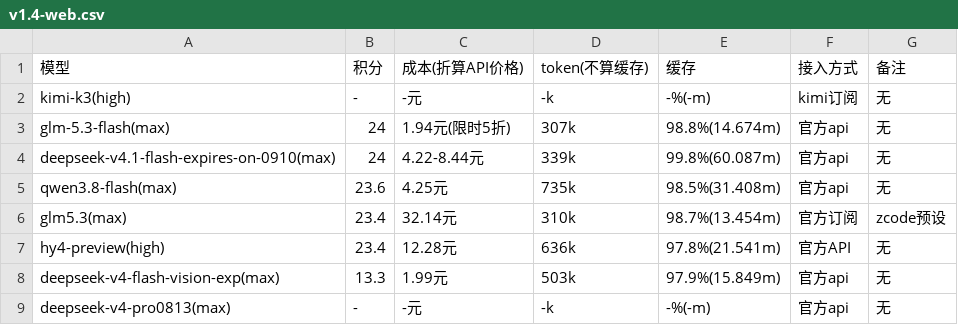
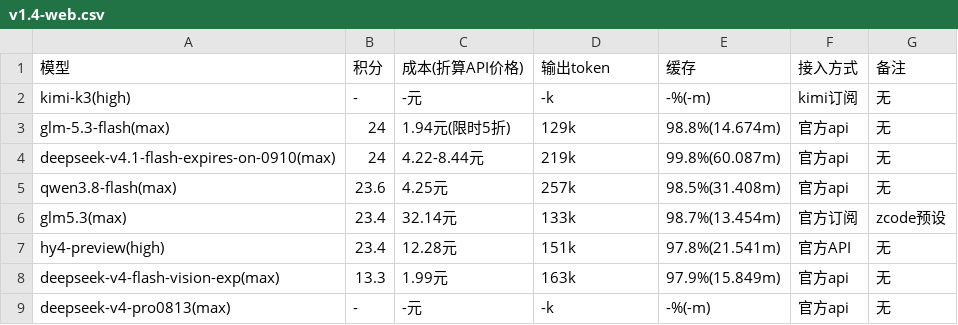
Before and after one commit to snnh/code_bench, a CSV file: docs/data/code_bench/v1.4-web.csv, drawn as a sheet.

Commit message:
code_bench: use output tokens for web v2 / full_v2 only
- 仅 web v2 与 full_v2 改为输出token：表头 + 13 行按缓存命中反算的数值
  （web v2 6 行、full_v2 7 行：输出 = 原 token(不含缓存) − 未缓存输入，
   未缓存输入 = 缓存命中token ÷ 命中率 − 缓存命中token）
- core / server 保持原 token(不算缓存) 与旧数值，不做换算
  （其缓存命中占比极高，输出为大数相减的小差，命中率舍入会造成明显摆动）
- scripts/sync_md.py 仅同步 web v2 / full_v2 的 expected_headers
- app.js 的主列仍为 token(不算缓存)、tokenFallbacks 兼容输出token，两种表头均可出图
- 重新生成 docs/bench.html 与 v1.4-web/full CSV（sync_md.py --check 全无变化）

```diff
--- a/docs/data/code_bench/v1.4-web.csv
+++ b/docs/data/code_bench/v1.4-web.csv
@@ -1,9 +1,9 @@
-"模型","积分","成本(折算API价格)","token(不算缓存)","缓存","接入方式","备注"
+"模型","积分","成本(折算API价格)","输出token","缓存","接入方式","备注"
 "kimi-k3(high)","-","-元","-k","-%(-m)","kimi订阅","无"
-"glm-5.3-flash(max)","24","1.94元(限时5折)","307k","98.8%(14.674m)","官方api","无"
-"deepseek-v4.1-flash-expires-on-0910(max)","24","4.22-8.44元","339k","99.8%(60.087m)","官方api","无"
-"qwen3.8-flash(max)","23.6","4.25元","735k","98.5%(31.408m)","官方api","无"
-"glm5.3(max)","23.4","32.14元","310k","98.7%(13.454m)","官方订阅","zcode预设"
-"hy4-preview(high)","23.4","12.28元","636k","97.8%(21.541m)","官方API","无"
-"deepseek-v4-flash-vision-exp(max)","13.3","1.99元","503k","97.9%(15.849m)","官方api","无"
+"glm-5.3-flash(max)","24","1.94元(限时5折)","129k","98.8%(14.674m)","官方api","无"
+"deepseek-v4.1-flash-expires-on-0910(max)","24","4.22-8.44元","219k","99.8%(60.087m)","官方api","无"
+"qwen3.8-flash(max)","23.6","4.25元","257k","98.5%(31.408m)","官方api","无"
+"glm5.3(max)","23.4","32.14元","133k","98.7%(13.454m)","官方订阅","zcode预设"
+"hy4-preview(high)","23.4","12.28元","151k","97.8%(21.541m)","官方API","无"
+"deepseek-v4-flash-vision-exp(max)","13.3","1.99元","163k","97.9%(15.849m)","官方api","无"
 "deepseek-v4-pro0813(max)","-","-元","-k","-%(-m)","官方api","无"
```
Also changed, not shown: docs/data/code_bench/v1.4-full.csv, 3 other files.
